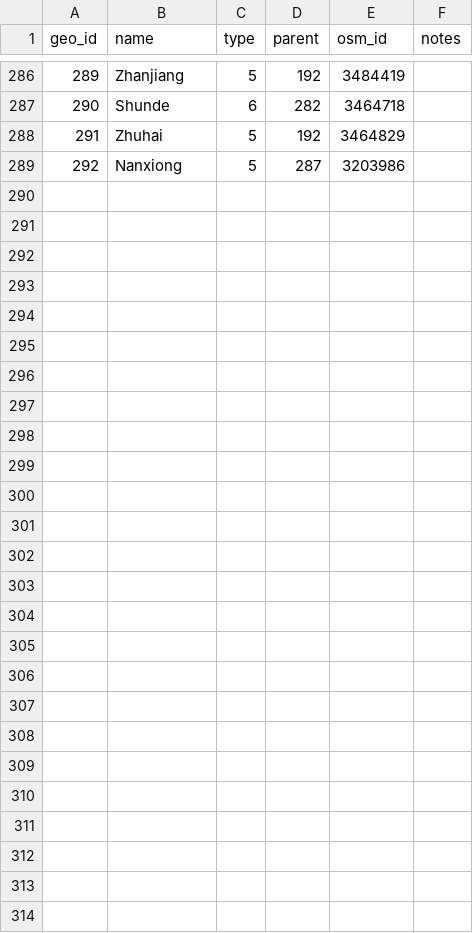
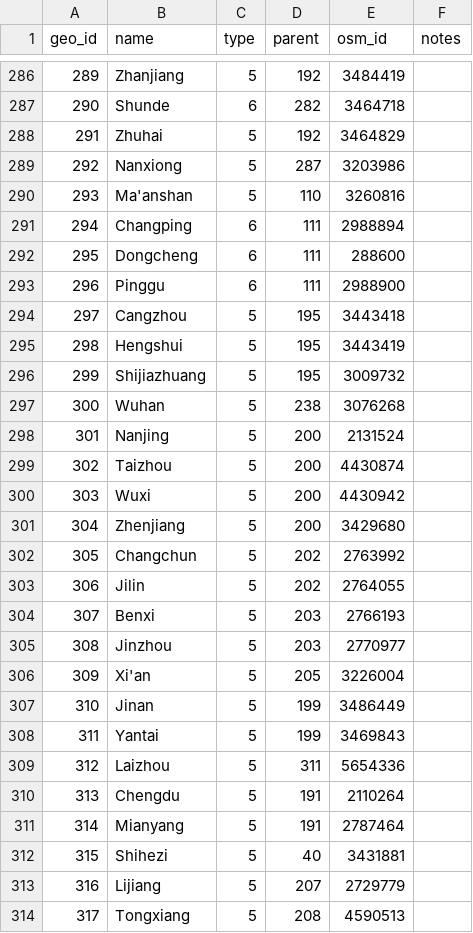
Before and after one commit to Nate-Wessel/interactive-geocoder, a CSV file: server/data/jurisdictions.csv, drawn as a sheet; only a part is shown, gaps mark what is left out.

Commit message:
add jurisdictions, create logic for displaying points

```diff
--- a/server/data/jurisdictions.csv
+++ b/server/data/jurisdictions.csv
@@ -289 +289,26 @@ geo_id,name,type,parent,osm_id,notes
 292,Nanxiong ,5,287,3203986,
+293,Ma'anshan,5,110,3260816,
+294,Changping,6,111,2988894,
+295,Dongcheng,6,111,288600,
+296,Pinggu,6,111,2988900,
+297,Cangzhou,5,195,3443418,
+298,Hengshui,5,195,3443419,
+299,Shijiazhuang,5,195,3009732,
+300,Wuhan,5,238,3076268,
+301,Nanjing,5,200,2131524,
+302,Taizhou,5,200,4430874,
+303,Wuxi,5,200,4430942,
+304,Zhenjiang,5,200,3429680,
+305,Changchun,5,202,2763992,
+306,Jilin,5,202,2764055,
+307,Benxi,5,203,2766193,
+308,Jinzhou,5,203,2770977,
+309,Xi'an,5,205,3226004,
+310,Jinan,5,199,3486449,
+311,Yantai,5,199,3469843,
+312,Laizhou,5,311,5654336,
+313,Chengdu,5,191,2110264,
+314,Mianyang,5,191,2787464,
+315,Shihezi,5,40,3431881,
+316,Lijiang,5,207,2729779,
+317,Tongxiang,5,208,4590513,
```
Also changed, not shown: 2 other files.
